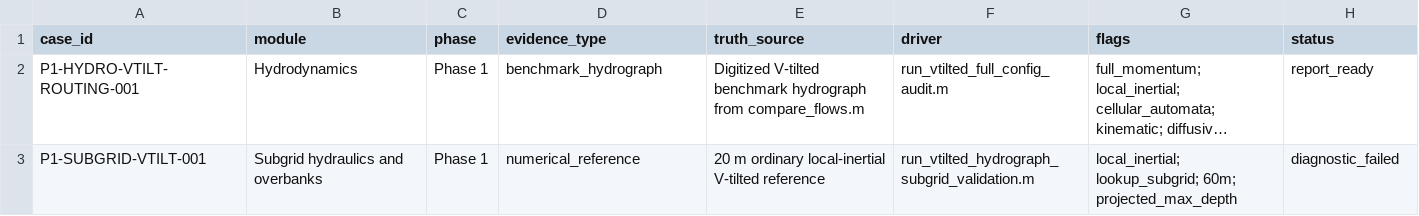
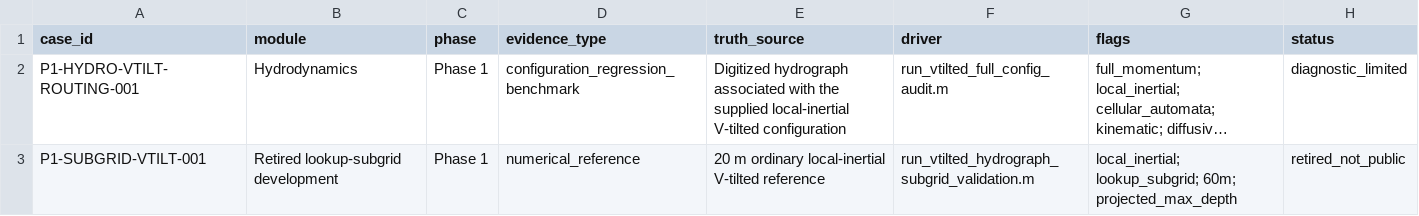
Before and after one commit to marcusnobrega-eng/HydroPol2D, a CSV file: Validation/Hydrodynamics/VTilted_Benchmark_Subgrid/Case_Config.csv, drawn as a sheet; long unchanged cells end in …; the diff names each change by its address in the sheet, - before the commit and + after, or states it on an @@ line.

```diff
--- a/Validation/Hydrodynamics/VTilted_Benchmark_Subgrid/Case_Config.csv
+++ b/Validation/Hydrodynamics/VTilted_Benchmark_Subgrid/Case_Config.csv
-D2 (evidence_type): benchmark_hydrograph
+D2 (evidence_type): configuration_regression_benchmark
-E2 (truth_source): Digitized V-tilted benchmark hydrograph from compare_flows.m
+E2 (truth_source): Digitized hydrograph associated with the supplied local-inertial V-tilted configuration
-H2 (status): report_ready
+H2 (status): diagnostic_limited
-B3 (module): Subgrid hydraulics and overbanks
+B3 (module): Retired lookup-subgrid development
-H3 (status): diagnostic_failed
+H3 (status): retired_not_public
```
Also changed, not shown: Validation/Phase1_Cases.csv, Validation/Subgrid/CoarseVsSubgrid_ChannelStorage/Case_Config.csv, 10 other files.
